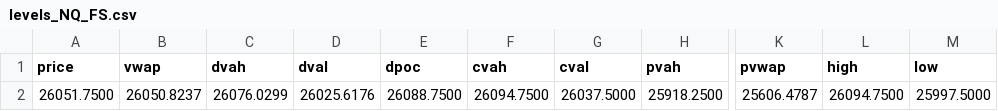
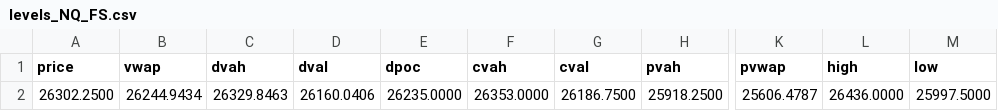
Before and after one commit to AleCuba90/qban-snap, a CSV file: levels_NQ_FS.csv, drawn as a sheet; only a part is shown, gaps mark what is left out; the diff names each change by its address in the sheet, - before the commit and + after, or states it on an @@ line.

```diff
--- a/levels_NQ_FS.csv
+++ b/levels_NQ_FS.csv
-A2 (price): 26051.7500
+A2 (price): 26302.2500
-B2 (vwap): 26050.8237
+B2 (vwap): 26244.9434
-C2 (dvah): 26076.0299
+C2 (dvah): 26329.8463
-D2 (dval): 26025.6176
+D2 (dval): 26160.0406
-E2 (dpoc): 26088.7500
+E2 (dpoc): 26235.0000
-F2 (cvah): 26094.7500
+F2 (cvah): 26353.0000
-G2 (cval): 26037.5000
+G2 (cval): 26186.7500
-L2 (high): 26094.7500
+L2 (high): 26436.0000
```
Also changed, not shown: levels_NQ_D.csv, levels_NQ_OVN.csv, 7 other files.
